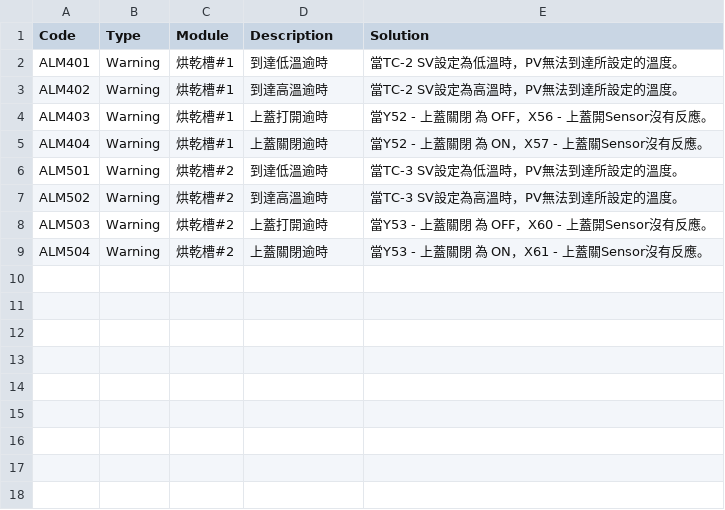
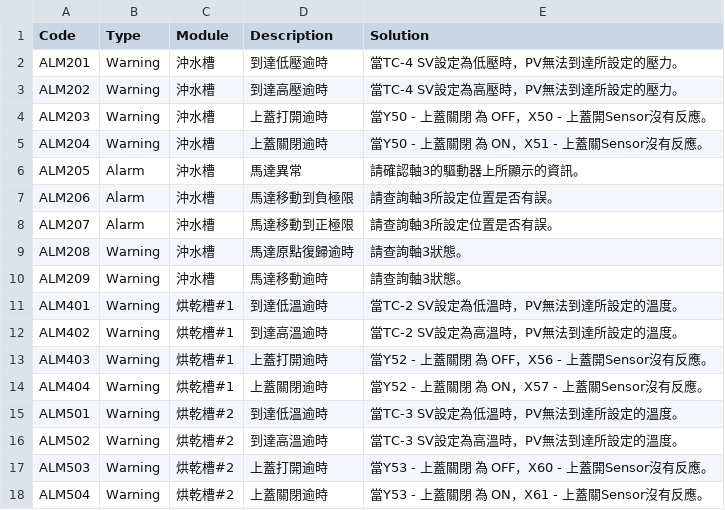
Before and after one commit to isalan06/Richard-Cleaner-2025, a CSV file: CleanerControlApp/AlarmMessage.csv, drawn as a sheet.

Commit message:
Add Alarm Code to MS300 Module

```diff
--- a/CleanerControlApp/AlarmMessage.csv
+++ b/CleanerControlApp/AlarmMessage.csv
@@ -1,2 +1,11 @@
 Code,Type,Module,Description,Solution
+ALM201,Warning,沖水槽,到達低壓逾時,當TC-4 SV設定為低壓時，PV無法到達所設定的壓力。
+ALM202,Warning,沖水槽,到達高壓逾時,當TC-4 SV設定為高壓時，PV無法到達所設定的壓力。
+ALM203,Warning,沖水槽,上蓋打開逾時,當Y50 - 上蓋關閉 為 OFF，X50 - 上蓋開Sensor沒有反應。
+ALM204,Warning,沖水槽,上蓋關閉逾時,當Y50 - 上蓋關閉 為 ON，X51 - 上蓋關Sensor沒有反應。
+ALM205,Alarm,沖水槽,馬達異常,請確認軸3的驅動器上所顯示的資訊。
+ALM206,Alarm,沖水槽,馬達移動到負極限,請查詢軸3所設定位置是否有誤。
+ALM207,Alarm,沖水槽,馬達移動到正極限,請查詢軸3所設定位置是否有誤。
+ALM208,Warning,沖水槽,馬達原點復歸逾時,請查詢軸3狀態。
+ALM209,Warning,沖水槽,馬達移動逾時,請查詢軸3狀態。
 ALM401,Warning,烘乾槽#1,到達低溫逾時,當TC-2 SV設定為低溫時，PV無法到達所設定的溫度。
```
Also changed, not shown: 8 other files.
